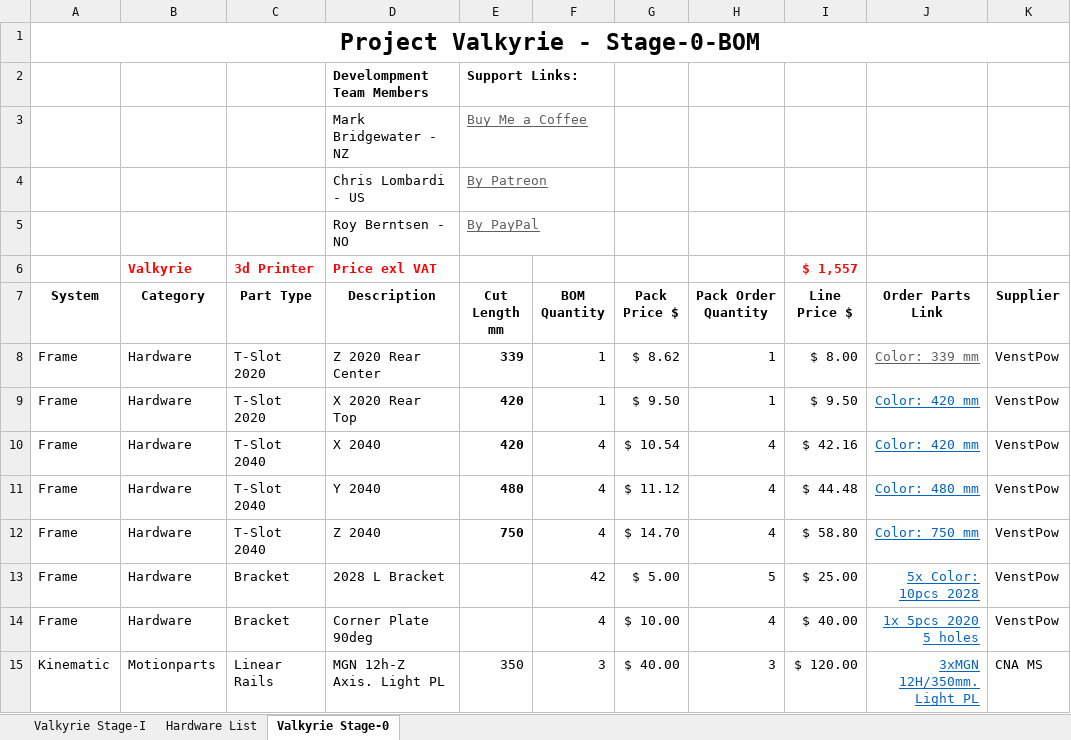
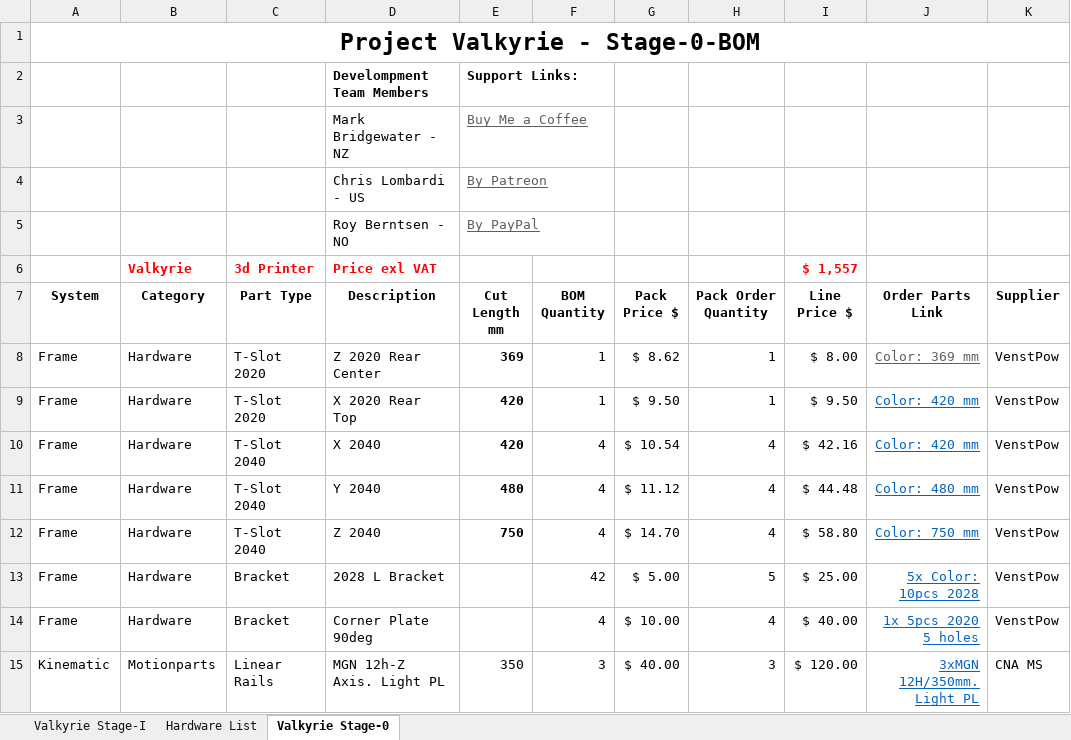
Before and after one commit to RoyBerntsenDesign/Project-Valkyrie, an Excel workbook: Document Library/Bill Of Materials/Valkyrie BOM v1.2.0.xlsx, sheet Valkyrie Stage-0, drawn as a sheet; only a part is shown; values as stored, in another font and other column widths than the file's, no borders; charts and pictures and table styles not drawn; the diff names each change by its address in the sheet, - before the commit and + after, or states it on an @@ line.

```diff
--- a/Document Library/Bill Of Materials/Valkyrie BOM v1.2.0.xlsx (sheet Valkyrie Stage-0)
+++ b/Document Library/Bill Of Materials/Valkyrie BOM v1.2.0.xlsx (sheet Valkyrie Stage-0)
-E8 (Cut Length mm): 339
+E8 (Cut Length mm): 369
-J8 (Order Parts Link): Color: 339 mm
+J8 (Order Parts Link): Color: 369 mm
```
Also changed, not shown: sheet Valkyrie Stage-I, 3 other files.
